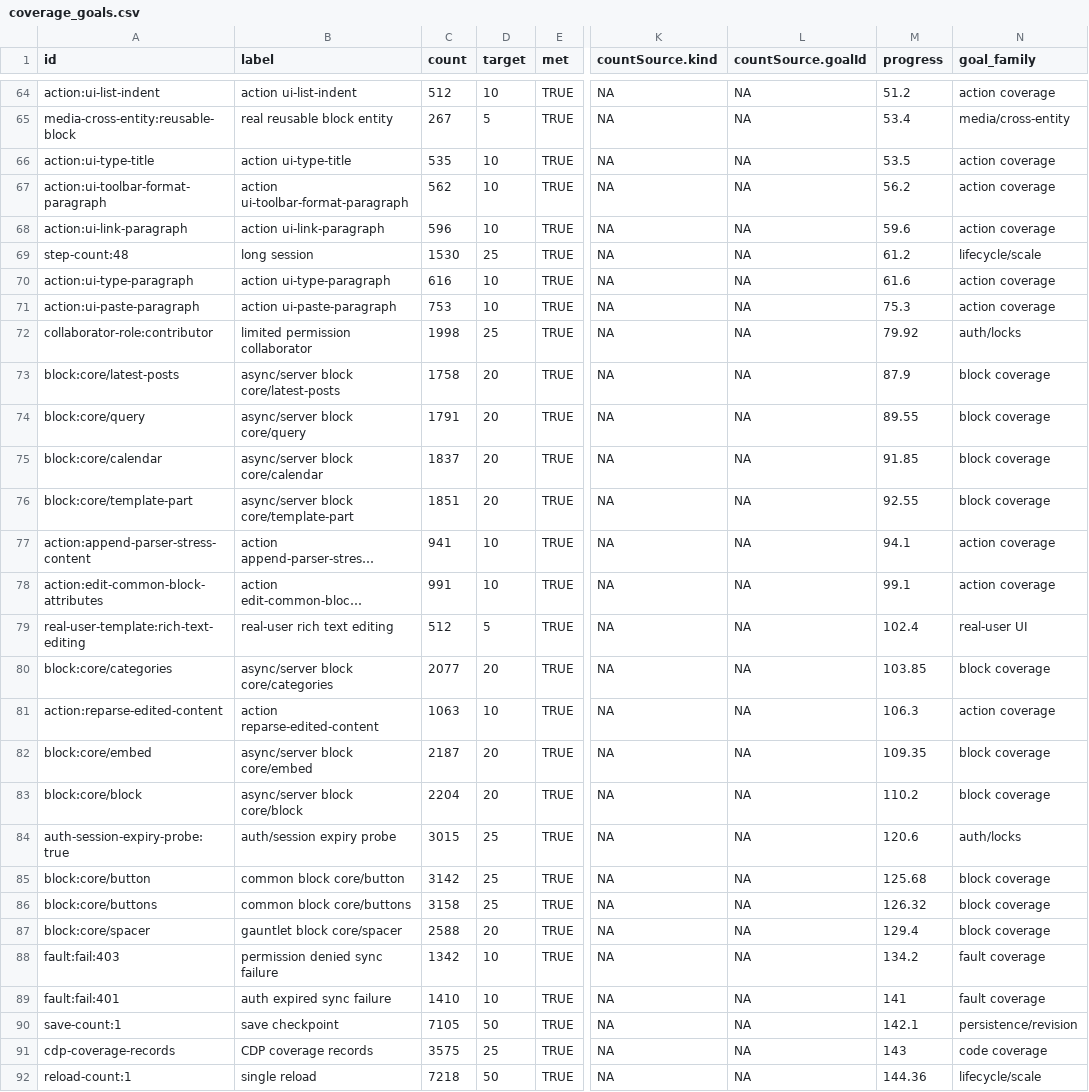
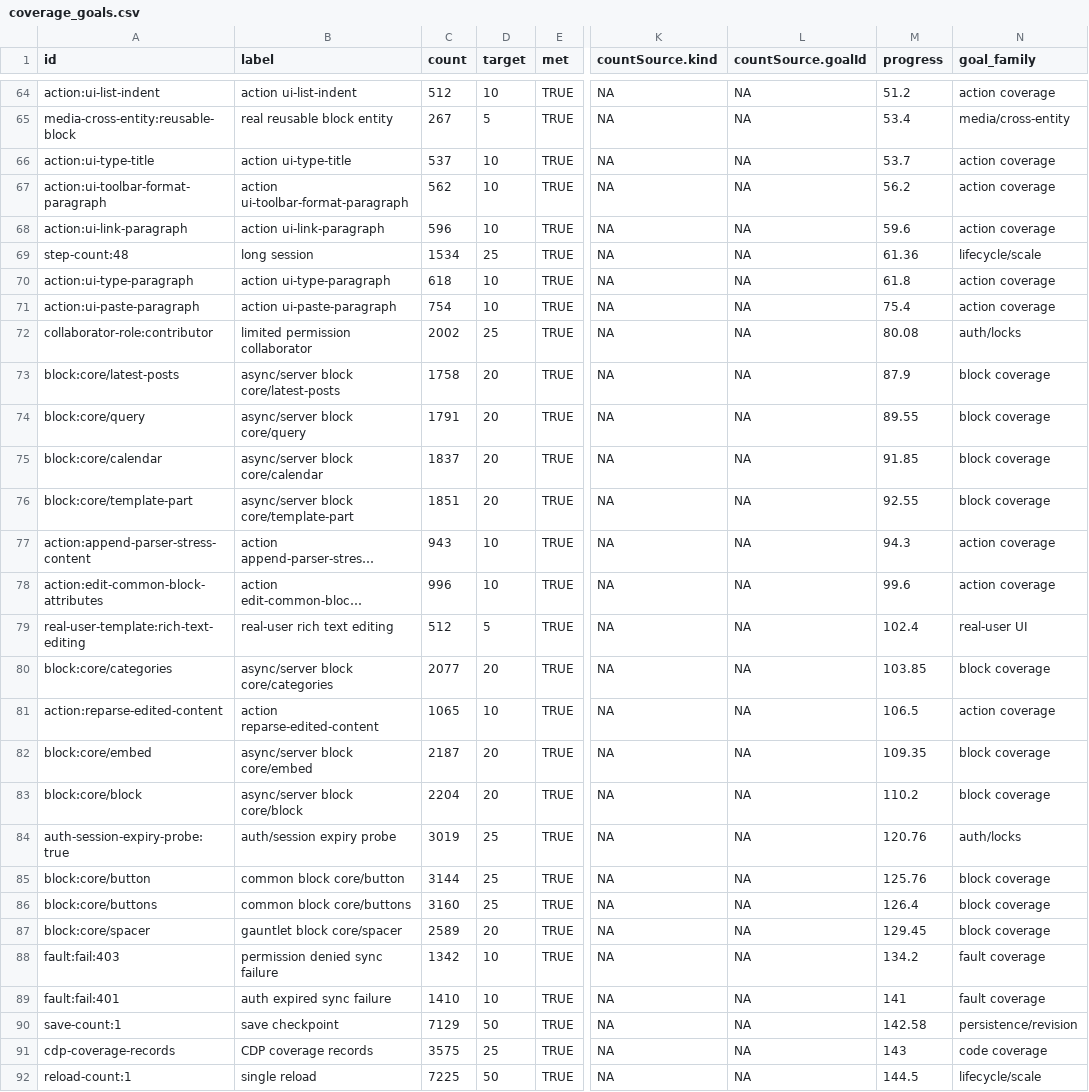
Before and after one commit to danluu/gutenberg, a CSV file: docs/explanations/architecture/rtc-jetstream2-fuzz-trends-20260515/data/coverage_goals.csv, drawn as a sheet; only a part is shown, gaps mark what is left out; long unchanged cells end in …; the diff covers the shown part only; the diff names each change by its address in the sheet, - before the commit and + after, or states it on an @@ line.

```diff
--- a/docs/explanations/architecture/rtc-jetstream2-fuzz-trends-20260515/data/coverage_goals.csv
+++ b/docs/explanations/architecture/rtc-jetstream2-fuzz-trends-20260515/data/coverage_goals.csv
-C66 (count): 535
+C66 (count): 537
-M66 (progress): 53.5
+M66 (progress): 53.7
-C69 (count): 1530
+C69 (count): 1534
-M69 (progress): 61.2
+M69 (progress): 61.36
-C70 (count): 616
+C70 (count): 618
-M70 (progress): 61.6
+M70 (progress): 61.8
-C71 (count): 753
+C71 (count): 754
-M71 (progress): 75.3
+M71 (progress): 75.4
-C72 (count): 1998
+C72 (count): 2002
-M72 (progress): 79.92
+M72 (progress): 80.08
-C77 (count): 941
+C77 (count): 943
-M77 (progress): 94.1
+M77 (progress): 94.3
-C78 (count): 991
+C78 (count): 996
-M78 (progress): 99.1
+M78 (progress): 99.6
-C81 (count): 1063
+C81 (count): 1065
-M81 (progress): 106.3
+M81 (progress): 106.5
-C84 (count): 3015
+C84 (count): 3019
-M84 (progress): 120.6
+M84 (progress): 120.76
-C85 (count): 3142
+C85 (count): 3144
-M85 (progress): 125.68
+M85 (progress): 125.76
-C86 (count): 3158
+C86 (count): 3160
-M86 (progress): 126.32
+M86 (progress): 126.4
-C87 (count): 2588
+C87 (count): 2589
-M87 (progress): 129.4
+M87 (progress): 129.45
-C90 (count): 7105
+C90 (count): 7129
-M90 (progress): 142.1
+M90 (progress): 142.58
-C92 (count): 7218
+C92 (count): 7225
-M92 (progress): 144.36
+M92 (progress): 144.5
```
Also changed, not shown: 2 added rows, 2 removed rows and 82 edited cells elsewhere in this file, docs/explanations/architecture/rtc-jetstream2-fuzz-trends-20260515/data/enabled_groups.csv, docs/explanations/architecture/rtc-jetstream2-fuzz-trends-20260515/data/feature_counts.csv, 20 other files.
